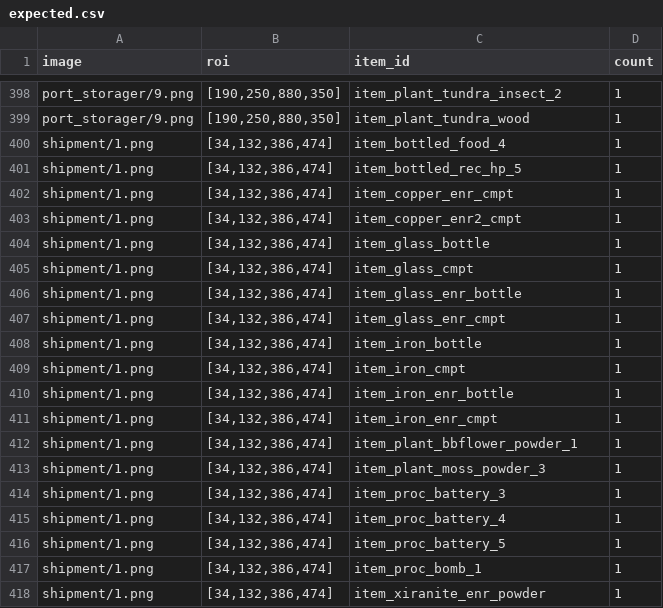
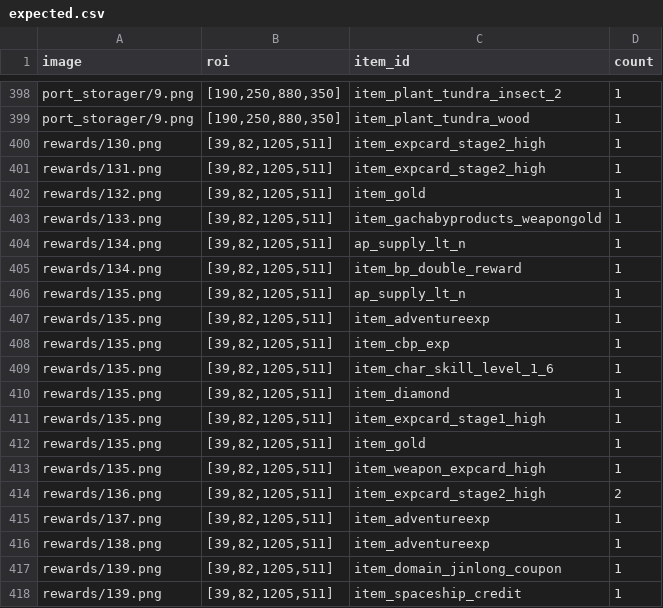
Before and after one commit to MaaEnd/MaaEndTestset, a CSV file: Win32/Official_CN/IconRecognition/expected.csv, drawn as a sheet; only a part is shown, gaps mark what is left out; the shorter side is filled out with more unchanged rows; the diff covers the shown part only.

```diff
--- a/Win32/Official_CN/IconRecognition/expected.csv
+++ b/Win32/Official_CN/IconRecognition/expected.csv
@@ -399 +399,20 @@ port_storager/9.png,"[190,250,880,350]",item_plant_tundra_insect_2,1
 port_storager/9.png,"[190,250,880,350]",item_plant_tundra_wood,1
+rewards/130.png,"[39,82,1205,511]",item_expcard_stage2_high,1
+rewards/131.png,"[39,82,1205,511]",item_expcard_stage2_high,1
+rewards/132.png,"[39,82,1205,511]",item_gold,1
+rewards/133.png,"[39,82,1205,511]",item_gachabyproducts_weapongold,1
+rewards/134.png,"[39,82,1205,511]",ap_supply_lt_n,1
+rewards/134.png,"[39,82,1205,511]",item_bp_double_reward,1
+rewards/135.png,"[39,82,1205,511]",ap_supply_lt_n,1
+rewards/135.png,"[39,82,1205,511]",item_adventureexp,1
+rewards/135.png,"[39,82,1205,511]",item_cbp_exp,1
+rewards/135.png,"[39,82,1205,511]",item_char_skill_level_1_6,1
+rewards/135.png,"[39,82,1205,511]",item_diamond,1
+rewards/135.png,"[39,82,1205,511]",item_expcard_stage1_high,1
+rewards/135.png,"[39,82,1205,511]",item_gold,1
+rewards/135.png,"[39,82,1205,511]",item_weapon_expcard_high,1
+rewards/136.png,"[39,82,1205,511]",item_expcard_stage2_high,2
+rewards/137.png,"[39,82,1205,511]",item_adventureexp,1
+rewards/138.png,"[39,82,1205,511]",item_adventureexp,1
+rewards/139.png,"[39,82,1205,511]",item_domain_jinlong_coupon,1
+rewards/139.png,"[39,82,1205,511]",item_spaceship_credit,1
```
Also changed, not shown: 18 added rows elsewhere in this file, 26 other files.
